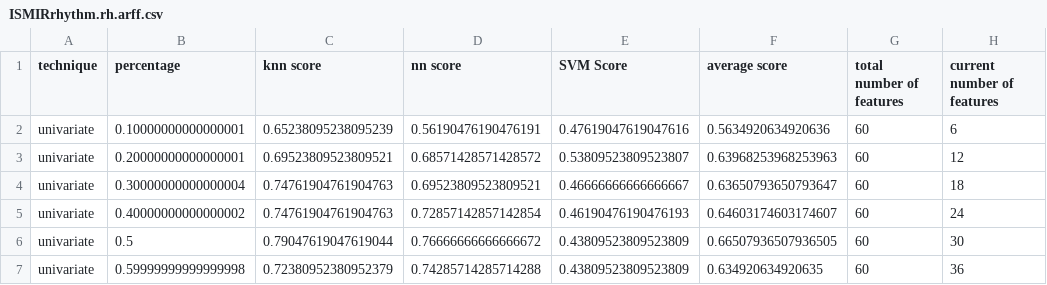
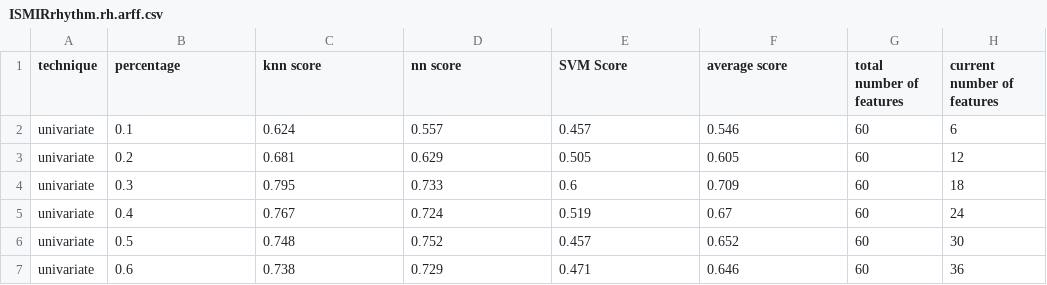
Before and after one commit to nicolasp9-dev/machine-learning-exo3, a CSV file: ISMIRrhythm/ISMIRrhythm.rh.arff.csv, drawn as a sheet; only a part is shown; the diff covers the shown part only.

```diff
--- a/ISMIRrhythm/ISMIRrhythm.rh.arff.csv
+++ b/ISMIRrhythm/ISMIRrhythm.rh.arff.csv
@@ -1,7 +1,7 @@
 technique,percentage,knn score,nn score,SVM Score,average score,total number of features,current number of features
-univariate,0.10000000000000001,0.65238095238095239,0.56190476190476191,0.47619047619047616,0.5634920634920636,60,6
-univariate,0.20000000000000001,0.69523809523809521,0.68571428571428572,0.53809523809523807,0.63968253968253963,60,12
-univariate,0.30000000000000004,0.74761904761904763,0.69523809523809521,0.46666666666666667,0.63650793650793647,60,18
-univariate,0.40000000000000002,0.74761904761904763,0.72857142857142854,0.46190476190476193,0.64603174603174607,60,24
-univariate,0.5,0.79047619047619044,0.76666666666666672,0.43809523809523809,0.66507936507936505,60,30
-univariate,0.59999999999999998,0.72380952380952379,0.74285714285714288,0.43809523809523809,0.634920634920635,60,36
+univariate,0.1,0.624,0.557,0.457,0.546,60,6
+univariate,0.2,0.681,0.629,0.505,0.605,60,12
+univariate,0.3,0.795,0.733,0.6,0.709,60,18
+univariate,0.4,0.767,0.724,0.519,0.67,60,24
+univariate,0.5,0.748,0.752,0.457,0.652,60,30
+univariate,0.6,0.738,0.729,0.471,0.646,60,36
```
Also changed, not shown: 115 edited cells elsewhere in this file, GTZAN/GTZAN_O.rp.arff.csv, GTZAN/GTZAN_O.ssd.arff.csv, 10 other files.
